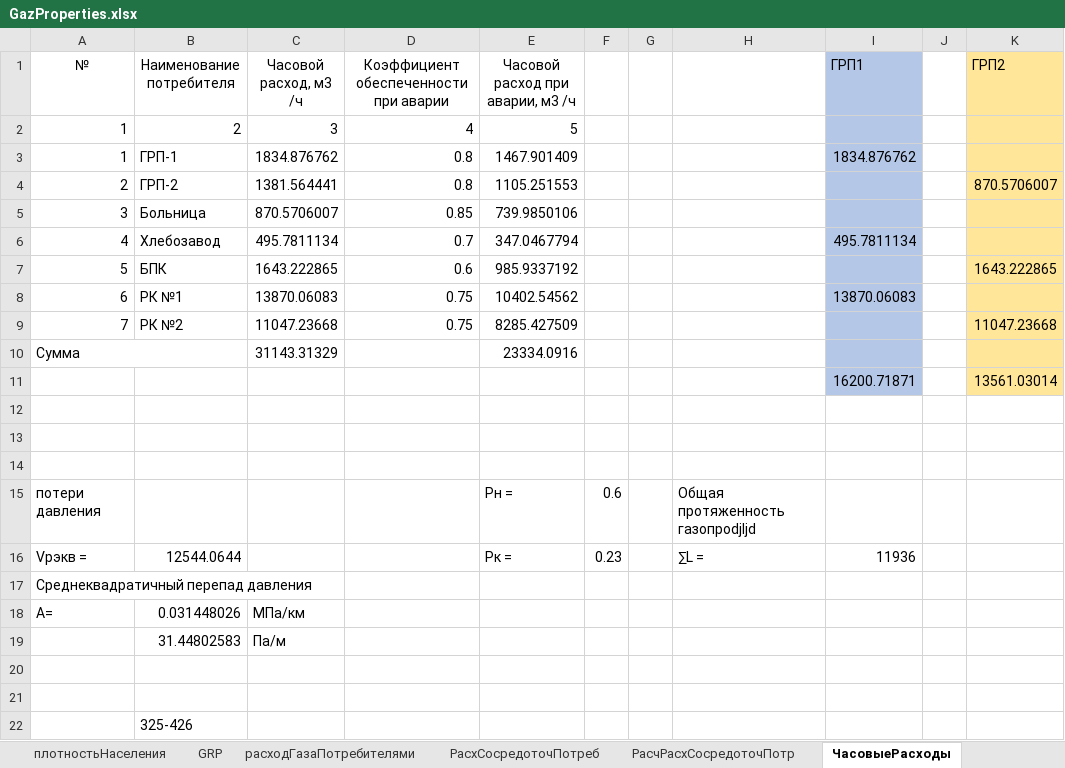
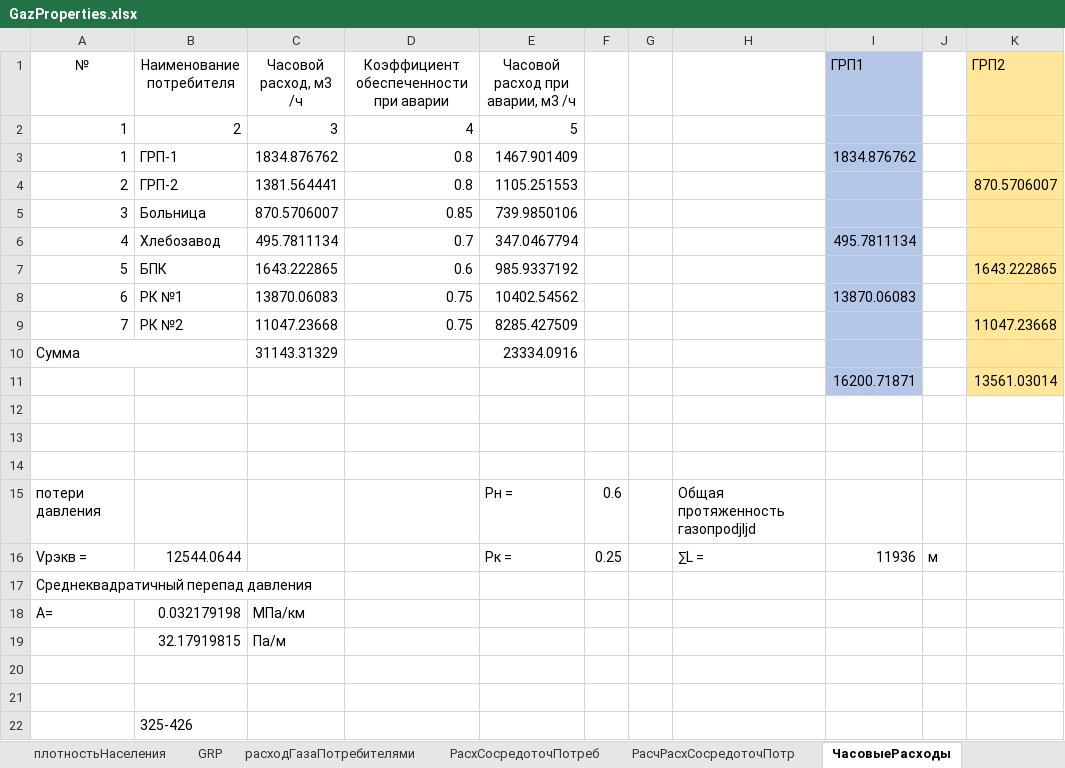
Before and after one commit to vetrogon-sys/ASK_Diplom, an Excel workbook: documentation/calculation/GazProperties.xlsx, sheet ЧасовыеРасходы, drawn as a sheet; values as stored, in another font and other column widths than the file's, no borders; the diff names each change by its address in the sheet, - before the commit and + after, or states it on an @@ line.

```diff
--- a/documentation/calculation/GazProperties.xlsx (sheet ЧасовыеРасходы)
+++ b/documentation/calculation/GazProperties.xlsx (sheet ЧасовыеРасходы)
-F16: 0.23
+F16: 0.25
-J16: (empty)
+J16: м
-B18 (Наименование потребителя): 0.031448026
+B18 (Наименование потребителя): 0.032179198
-B19 (Наименование потребителя): 31.44802583
+B19 (Наименование потребителя): 32.17919815
```
Also changed, not shown: other sheet tabs, 3 other files.
